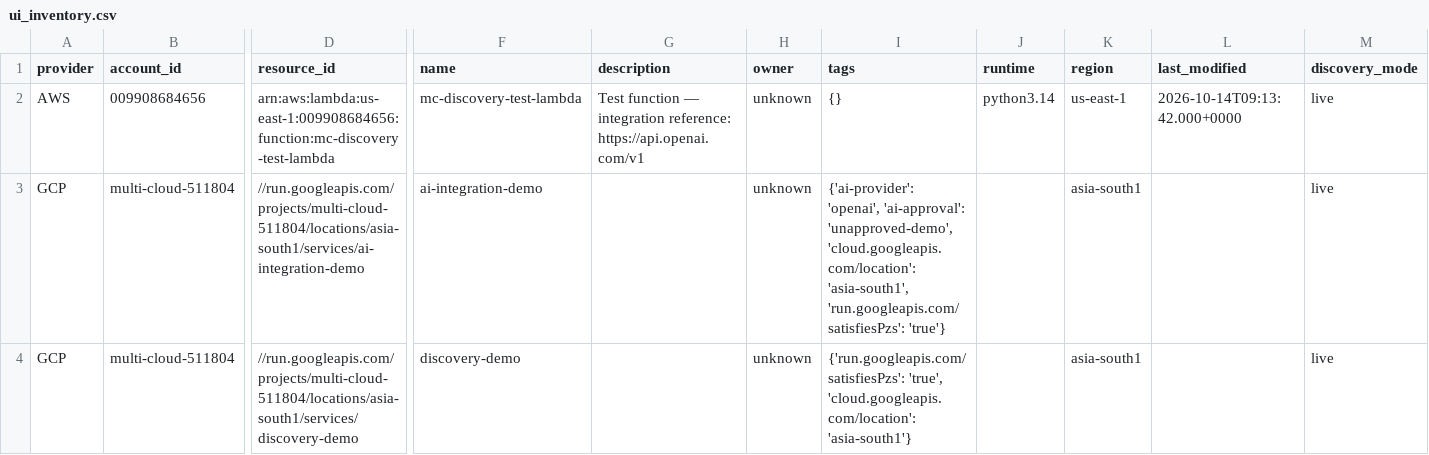
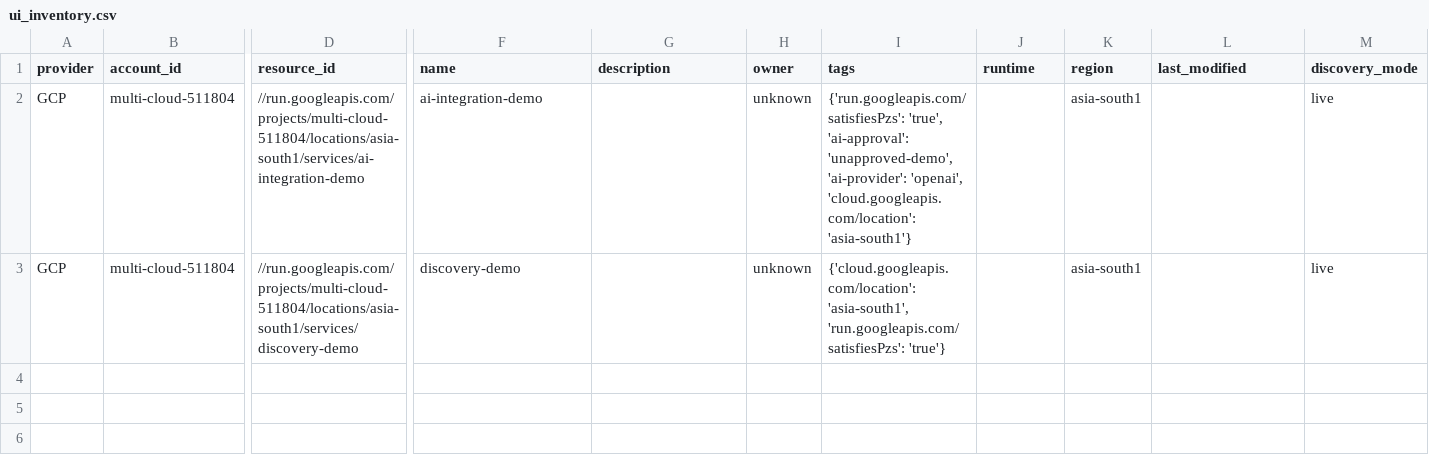
Before and after one commit to Ombadgujar17/multi-cloud-ai-discovery, a CSV file: data/ui_inventory.csv, drawn as a sheet; only a part is shown, gaps mark what is left out; removed rows and columns are numbered as before the commit, all else as after; rows hold the shown columns only; the diff names each change by its address in the sheet, - before the commit and + after, or states it on an @@ line.

```diff
--- a/data/ui_inventory.csv
+++ b/data/ui_inventory.csv
-row 2: AWS | 009908684656 | arn:aws:lambda:us-east-1:009908684656:function:mc-discovery-test-lambda | mc-discovery-test-lambda | Test function — integration reference: https://api.openai.com/v1 | unknown | {} | python3.14 | us-east-1 | 2026-10-14T09:13:42.000+0000 | live
-I2 (tags): {'ai-provider': 'openai', 'ai-approval': 'unapproved-demo', 'cloud.googleapis.com/location': 'asia-south1', 'run.googleapis.com/satisfiesPzs': 'true'}
+I2 (tags): {'run.googleapis.com/satisfiesPzs': 'true', 'ai-approval': 'unapproved-demo', 'ai-provider': 'openai', 'cloud.googleapis.com/location': 'asia-south1'}
-I3 (tags): {'run.googleapis.com/satisfiesPzs': 'true', 'cloud.googleapis.com/location': 'asia-south1'}
+I3 (tags): {'cloud.googleapis.com/location': 'asia-south1', 'run.googleapis.com/satisfiesPzs': 'true'}
```
Also changed, not shown: data/ai_inventory.csv, 5 other files.
